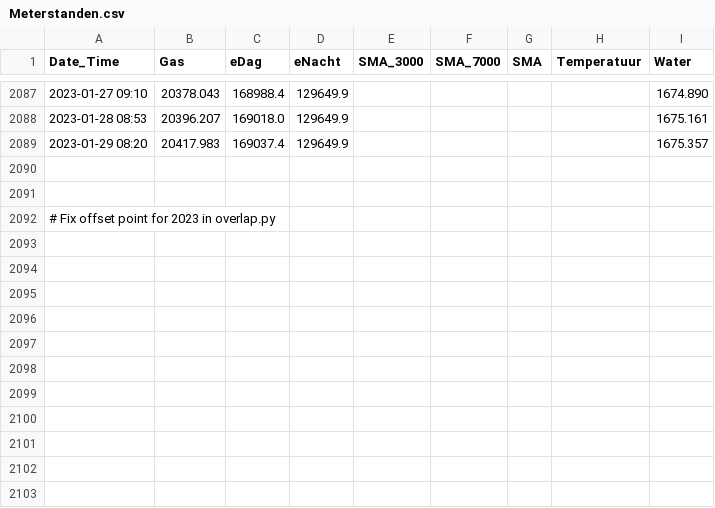
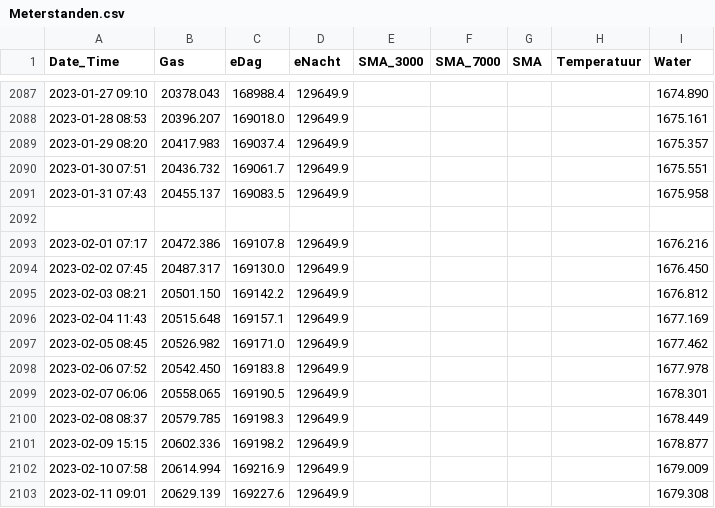
Before and after one commit to rhuygen/Meterstanden, a CSV file: Data/Meterstanden.csv, drawn as a sheet; only a part is shown, gaps mark what is left out.

Commit message:
Daily updates

```diff
--- a/Data/Meterstanden.csv
+++ b/Data/Meterstanden.csv
@@ -2089,4 +2089,15 @@ Date_Time,Gas,eDag,eNacht,SMA_3000,SMA_7000,SMA,Temperatuur,Water
 2023-01-29 08:20,20417.983,169037.4,129649.9,,,,,1675.357
+2023-01-30 07:51,20436.732,169061.7,129649.9,,,,,1675.551
+2023-01-31 07:43,20455.137,169083.5,129649.9,,,,,1675.958
 
-
-# Fix offset point for 2023 in overlap.py
+2023-02-01 07:17,20472.386,169107.8,129649.9,,,,,1676.216
+2023-02-02 07:45,20487.317,169130.0,129649.9,,,,,1676.450
+2023-02-03 08:21,20501.150,169142.2,129649.9,,,,,1676.812
+2023-02-04 11:43,20515.648,169157.1,129649.9,,,,,1677.169
+2023-02-05 08:45,20526.982,169171.0,129649.9,,,,,1677.462
+2023-02-06 07:52,20542.450,169183.8,129649.9,,,,,1677.978
+2023-02-07 06:06,20558.065,169190.5,129649.9,,,,,1678.301
+2023-02-08 08:37,20579.785,169198.3,129649.9,,,,,1678.449
+2023-02-09 15:15,20602.336,169198.2,129649.9,,,,,1678.877
+2023-02-10 07:58,20614.994,169216.9,129649.9,,,,,1679.009
+2023-02-11 09:01,20629.139,169227.6,129649.9,,,,,1679.308
```
